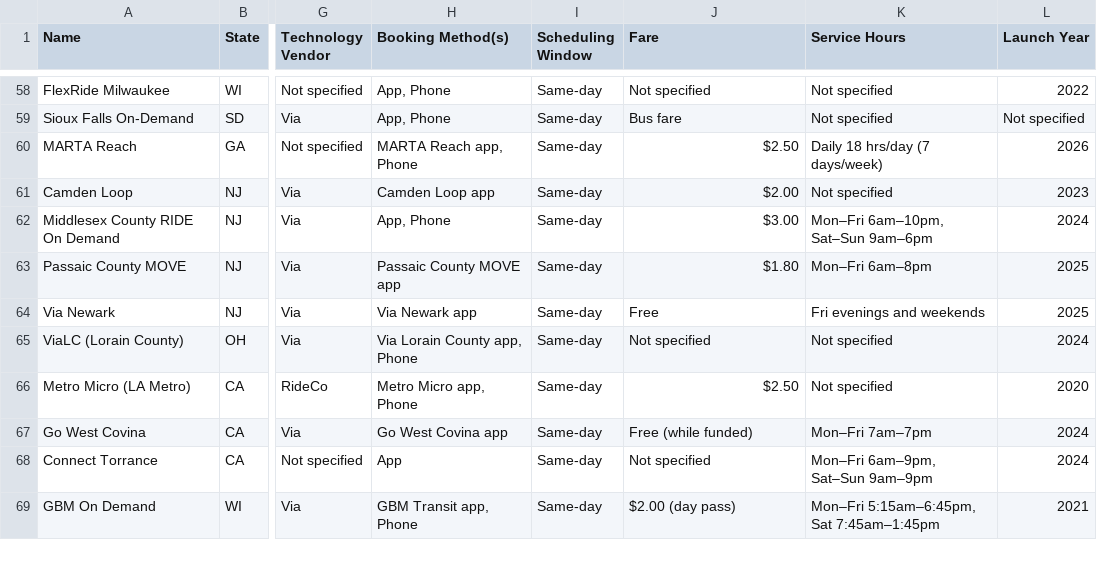
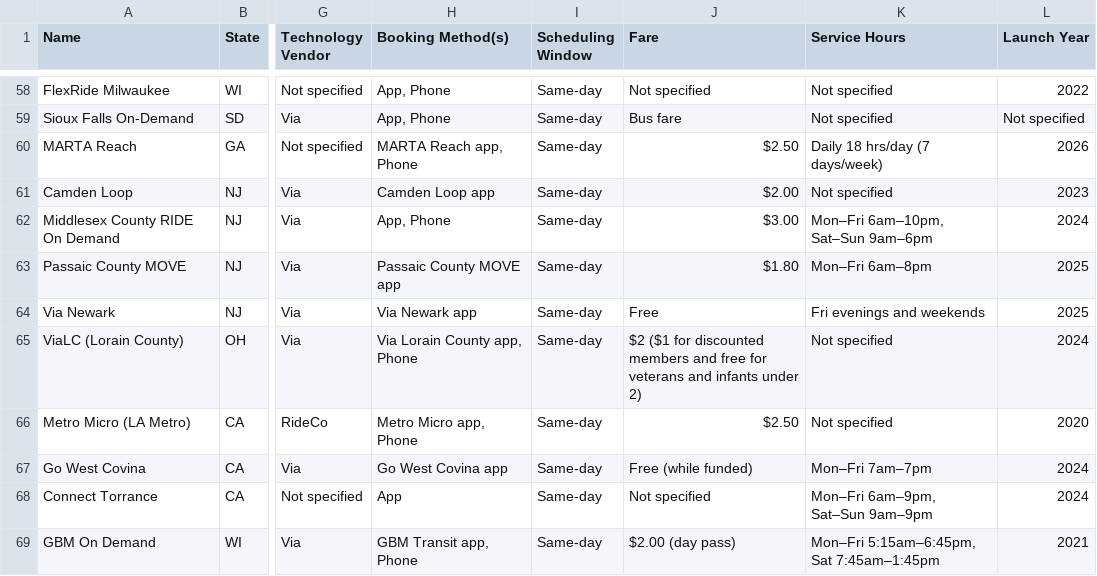
Before and after one commit to jfish79/odt-dashboard, a CSV file: ODT_Inventory.csv, drawn as a sheet; only a part is shown, gaps mark what is left out; the diff covers the shown part only; the diff names each change by its address in the sheet, - before the commit and + after, or states it on an @@ line.

```diff
--- a/ODT_Inventory.csv
+++ b/ODT_Inventory.csv
-J65 (Fare): Not specified
+J65 (Fare): $2 ($1 for discounted members and free for veterans and infants under 2)
```
Also changed, not shown: 5 edited cells elsewhere in this file, concerns.csv, 2 other files.
